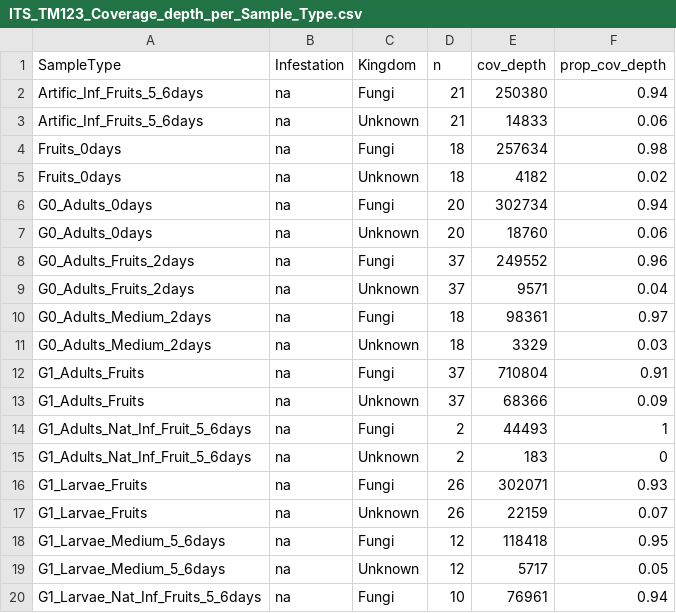
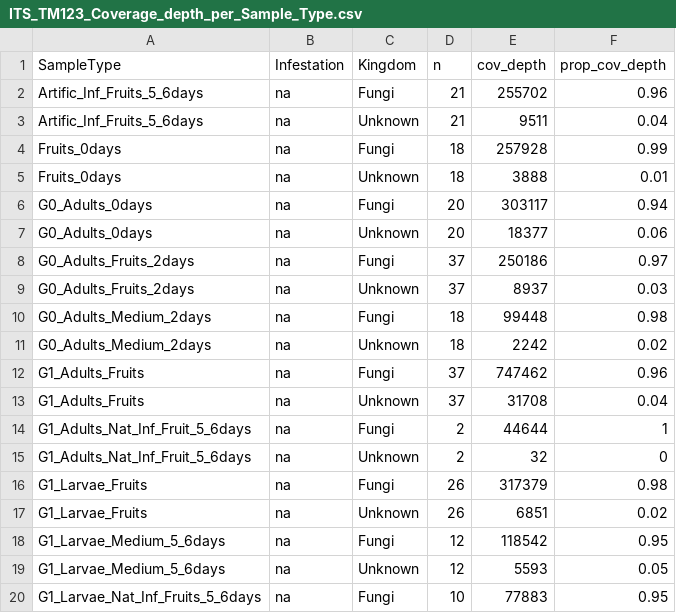
Before and after one commit to sidodq/Y2025.TransMicro2, a CSV file: data/derived_data/1_PrepareData/ITS_TM123_Coverage_depth_per_Sample_Type.csv, drawn as a sheet; only a part is shown; the diff covers the shown part only.

Commit message:
:bed: re run "Prepare data" script

```diff
--- a/data/derived_data/1_PrepareData/ITS_TM123_Coverage_depth_per_Sample_Type.csv
+++ b/data/derived_data/1_PrepareData/ITS_TM123_Coverage_depth_per_Sample_Type.csv
@@ -1,20 +1,20 @@
 SampleType;Infestation;Kingdom;n;cov_depth;prop_cov_depth
-Artific_Inf_Fruits_5_6days;na;Fungi;21;250380;0.94
-Artific_Inf_Fruits_5_6days;na;Unknown;21;14833;0.06
-Fruits_0days;na;Fungi;18;257634;0.98
-Fruits_0days;na;Unknown;18;4182;0.02
-G0_Adults_0days;na;Fungi;20;302734;0.94
-G0_Adults_0days;na;Unknown;20;18760;0.06
-G0_Adults_Fruits_2days;na;Fungi;37;249552;0.96
-G0_Adults_Fruits_2days;na;Unknown;37;9571;0.04
-G0_Adults_Medium_2days;na;Fungi;18;98361;0.97
-G0_Adults_Medium_2days;na;Unknown;18;3329;0.03
-G1_Adults_Fruits;na;Fungi;37;710804;0.91
-G1_Adults_Fruits;na;Unknown;37;68366;0.09
-G1_Adults_Nat_Inf_Fruit_5_6days;na;Fungi;2;44493;1
-G1_Adults_Nat_Inf_Fruit_5_6days;na;Unknown;2;183;0
-G1_Larvae_Fruits;na;Fungi;26;302071;0.93
-G1_Larvae_Fruits;na;Unknown;26;22159;0.07
-G1_Larvae_Medium_5_6days;na;Fungi;12;118418;0.95
-G1_Larvae_Medium_5_6days;na;Unknown;12;5717;0.05
-G1_Larvae_Nat_Inf_Fruits_5_6days;na;Fungi;10;76961;0.94
+Artific_Inf_Fruits_5_6days;na;Fungi;21;255702;0.96
+Artific_Inf_Fruits_5_6days;na;Unknown;21;9511;0.04
+Fruits_0days;na;Fungi;18;257928;0.99
+Fruits_0days;na;Unknown;18;3888;0.01
+G0_Adults_0days;na;Fungi;20;303117;0.94
+G0_Adults_0days;na;Unknown;20;18377;0.06
+G0_Adults_Fruits_2days;na;Fungi;37;250186;0.97
+G0_Adults_Fruits_2days;na;Unknown;37;8937;0.03
+G0_Adults_Medium_2days;na;Fungi;18;99448;0.98
+G0_Adults_Medium_2days;na;Unknown;18;2242;0.02
+G1_Adults_Fruits;na;Fungi;37;747462;0.96
+G1_Adults_Fruits;na;Unknown;37;31708;0.04
+G1_Adults_Nat_Inf_Fruit_5_6days;na;Fungi;2;44644;1
+G1_Adults_Nat_Inf_Fruit_5_6days;na;Unknown;2;32;0
+G1_Larvae_Fruits;na;Fungi;26;317379;0.98
+G1_Larvae_Fruits;na;Unknown;26;6851;0.02
+G1_Larvae_Medium_5_6days;na;Fungi;12;118542;0.95
+G1_Larvae_Medium_5_6days;na;Unknown;12;5593;0.05
+G1_Larvae_Nat_Inf_Fruits_5_6days;na;Fungi;10;77883;0.95
```
Also changed, not shown: 22 edited cells elsewhere in this file, data/derived_data/1_PrepareData/16S_TM123_taxonomy.tsv, 2 other files.
